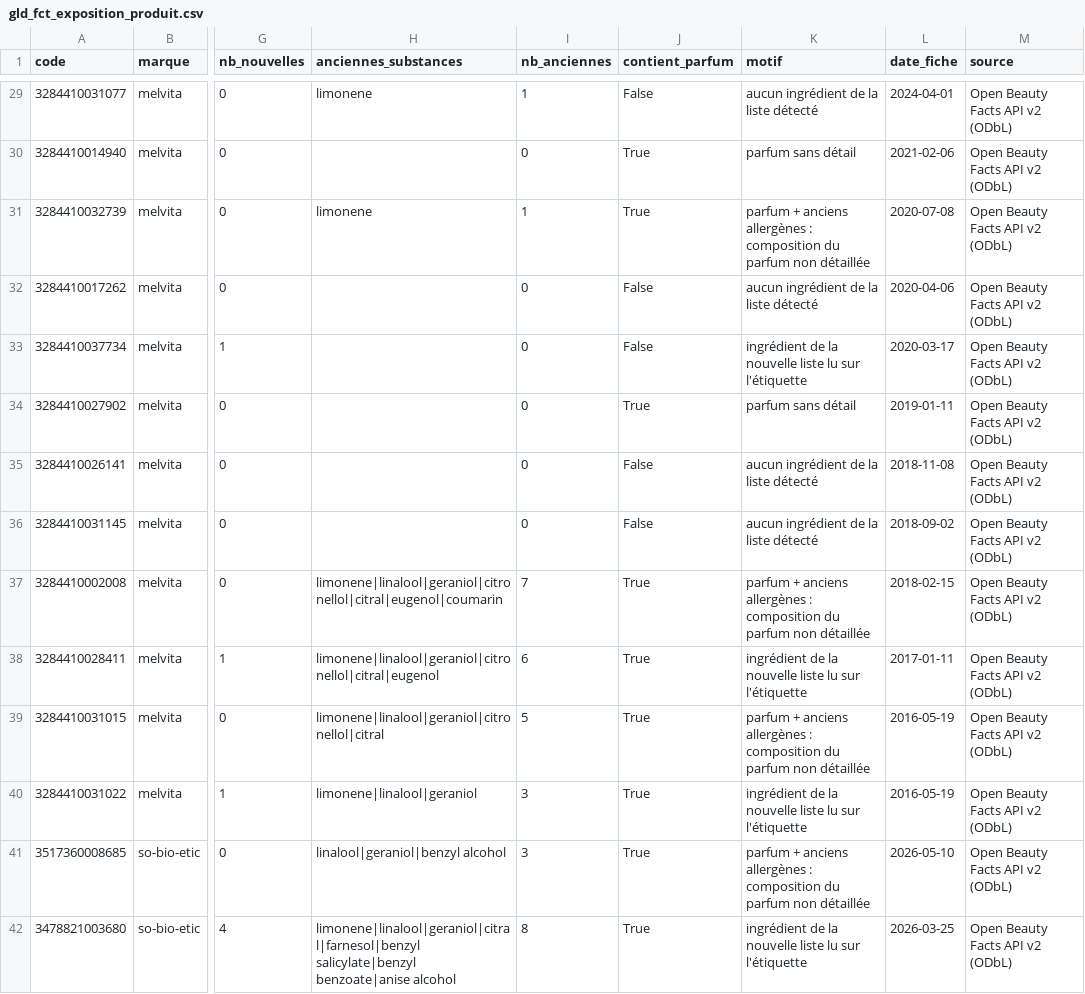
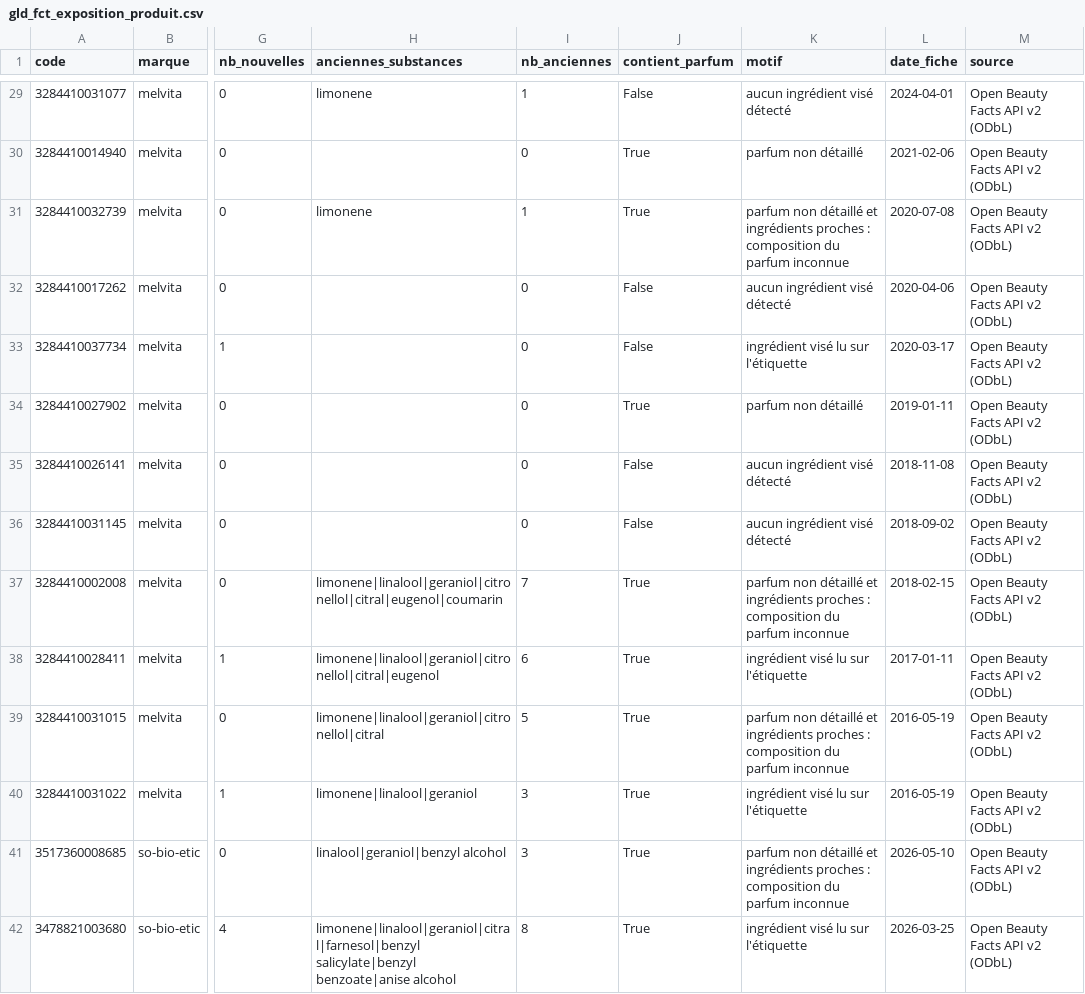
Before and after one commit to yaourt-hackathon/data, a CSV file: data/03_gold/gld_fct_exposition_produit.csv, drawn as a sheet; only a part is shown, gaps mark what is left out; the diff covers the shown part only; the diff names each change by its address in the sheet, - before the commit and + after, or states it on an @@ line.

```diff
--- a/data/03_gold/gld_fct_exposition_produit.csv
+++ b/data/03_gold/gld_fct_exposition_produit.csv
-K29 (motif): aucun ingrédient de la liste détecté
+K29 (motif): aucun ingrédient visé détecté
-K30 (motif): parfum sans détail
+K30 (motif): parfum non détaillé
-K31 (motif): parfum + anciens allergènes : composition du parfum non détaillée
+K31 (motif): parfum non détaillé et ingrédients proches : composition du parfum inconnue
-K32 (motif): aucun ingrédient de la liste détecté
+K32 (motif): aucun ingrédient visé détecté
-K33 (motif): ingrédient de la nouvelle liste lu sur l'étiquette
+K33 (motif): ingrédient visé lu sur l'étiquette
-K34 (motif): parfum sans détail
+K34 (motif): parfum non détaillé
-K35:K36 (motif): aucun ingrédient de la liste détecté
+K35:K36 (motif): aucun ingrédient visé détecté
-K37 (motif): parfum + anciens allergènes : composition du parfum non détaillée
+K37 (motif): parfum non détaillé et ingrédients proches : composition du parfum inconnue
-K38 (motif): ingrédient de la nouvelle liste lu sur l'étiquette
+K38 (motif): ingrédient visé lu sur l'étiquette
-K39 (motif): parfum + anciens allergènes : composition du parfum non détaillée
+K39 (motif): parfum non détaillé et ingrédients proches : composition du parfum inconnue
-K40 (motif): ingrédient de la nouvelle liste lu sur l'étiquette
+K40 (motif): ingrédient visé lu sur l'étiquette
-K41 (motif): parfum + anciens allergènes : composition du parfum non détaillée
+K41 (motif): parfum non détaillé et ingrédients proches : composition du parfum inconnue
-K42 (motif): ingrédient de la nouvelle liste lu sur l'étiquette
+K42 (motif): ingrédient visé lu sur l'étiquette
```
Also changed, not shown: 47 edited cells elsewhere in this file, data/04_mart/mrt_notedetete_fct_exposition_marque.csv, 20 other files.
